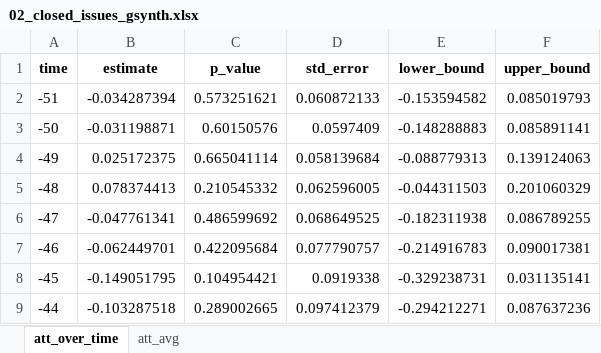
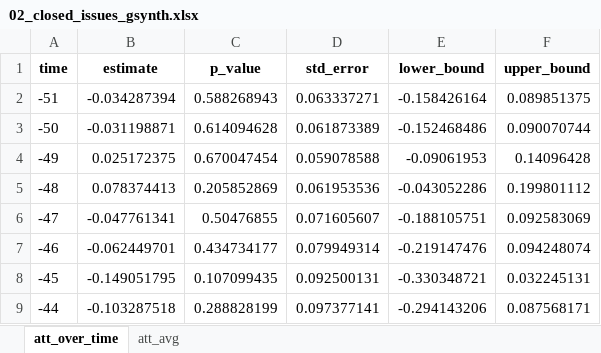
Before and after one commit to ldmnch/thesis_mds_2026, an Excel workbook: data/final/02_closed_issues_gsynth.xlsx, sheet att_over_time, drawn as a sheet; only a part is shown; values as stored, in another font and other column widths than the file's, no borders; the diff covers the shown part only; the diff names each change by its address in the sheet, - before the commit and + after, or states it on an @@ line.

```diff
--- a/data/final/02_closed_issues_gsynth.xlsx (sheet att_over_time)
+++ b/data/final/02_closed_issues_gsynth.xlsx (sheet att_over_time)
-C2 (p_value): 0.573251621
+C2 (p_value): 0.588268943
-D2 (std_error): 0.060872133
+D2 (std_error): 0.063337271
-E2 (lower_bound): -0.153594582
+E2 (lower_bound): -0.158426164
-F2 (upper_bound): 0.085019793
+F2 (upper_bound): 0.089851375
-C3 (p_value): 0.60150576
+C3 (p_value): 0.614094628
-D3 (std_error): 0.0597409
+D3 (std_error): 0.061873389
-E3 (lower_bound): -0.148288883
+E3 (lower_bound): -0.152468486
-F3 (upper_bound): 0.085891141
+F3 (upper_bound): 0.090070744
-C4 (p_value): 0.665041114
+C4 (p_value): 0.670047454
-D4 (std_error): 0.058139684
+D4 (std_error): 0.059078588
-E4 (lower_bound): -0.088779313
+E4 (lower_bound): -0.09061953
-F4 (upper_bound): 0.139124063
+F4 (upper_bound): 0.14096428
-C5 (p_value): 0.210545332
+C5 (p_value): 0.205852869
-D5 (std_error): 0.062596005
+D5 (std_error): 0.061953536
-E5 (lower_bound): -0.044311503
+E5 (lower_bound): -0.043052286
-F5 (upper_bound): 0.201060329
+F5 (upper_bound): 0.199801112
-C6 (p_value): 0.486599692
+C6 (p_value): 0.50476855
-D6 (std_error): 0.068649525
+D6 (std_error): 0.071605607
-E6 (lower_bound): -0.182311938
+E6 (lower_bound): -0.188105751
-F6 (upper_bound): 0.086789255
+F6 (upper_bound): 0.092583069
-C7 (p_value): 0.422095684
+C7 (p_value): 0.434734177
-D7 (std_error): 0.077790757
+D7 (std_error): 0.079949314
-E7 (lower_bound): -0.214916783
+E7 (lower_bound): -0.219147476
-F7 (upper_bound): 0.090017381
+F7 (upper_bound): 0.094248074
-C8 (p_value): 0.104954421
+C8 (p_value): 0.107099435
-D8 (std_error): 0.0919338
+D8 (std_error): 0.092500131
-E8 (lower_bound): -0.329238731
+E8 (lower_bound): -0.330348721
-F8 (upper_bound): 0.031135141
+F8 (upper_bound): 0.032245131
-C9 (p_value): 0.289002665
+C9 (p_value): 0.288828199
-D9 (std_error): 0.097412379
+D9 (std_error): 0.097377141
-E9 (lower_bound): -0.294212271
+E9 (lower_bound): -0.294143206
-F9 (upper_bound): 0.087637236
+F9 (upper_bound): 0.087568171
```
Also changed, not shown: 228 edited cells elsewhere in this sheet, sheet att_avg, data/final/03_releases_gsynth.xlsx, data/final/04_merged_crs_gsynth.xlsx, 31 other files.
